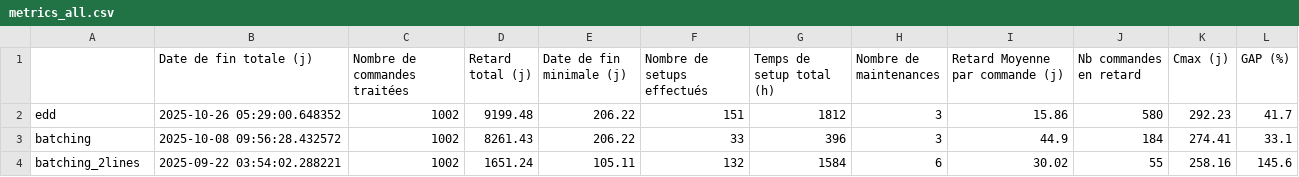
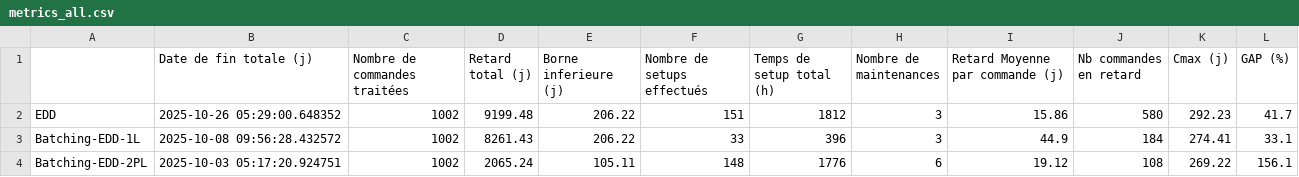
Before and after one commit to Hedi-Boukamcha/Simwell, a CSV file: results/metrics_all.csv, drawn as a sheet.

```diff
--- a/results/metrics_all.csv
+++ b/results/metrics_all.csv
@@ -1,4 +1,4 @@
-,Date de fin totale (j),Nombre de commandes traitées,Retard total (j),Date de fin minimale (j),Nombre de setups effectués,Temps de setup total (h),Nombre de maintenances,Retard Moyenne par commande (j),Nb commandes en retard,Cmax (j),GAP (%)
-edd,2025-10-26 05:29:00.648352,1002,9199.48,206.22,151,1812,3,15.86,580,292.23,41.7
-batching,2025-10-08 09:56:28.432572,1002,8261.43,206.22,33,396,3,44.9,184,274.41,33.1
-batching_2lines,2025-09-22 03:54:02.288221,1002,1651.24,105.11,132,1584,6,30.02,55,258.16,145.6
+,Date de fin totale (j),Nombre de commandes traitées,Retard total (j),Borne inferieure (j),Nombre de setups effectués,Temps de setup total (h),Nombre de maintenances,Retard Moyenne par commande (j),Nb commandes en retard,Cmax (j),GAP (%)
+EDD,2025-10-26 05:29:00.648352,1002,9199.48,206.22,151,1812,3,15.86,580,292.23,41.7
+Batching-EDD-1L,2025-10-08 09:56:28.432572,1002,8261.43,206.22,33,396,3,44.9,184,274.41,33.1
+Batching-EDD-2PL,2025-10-03 05:17:20.924751,1002,2065.24,105.11,148,1776,6,19.12,108,269.22,156.1
```
Also changed, not shown: results/results_batching_2lines.csv, 14 other files.
